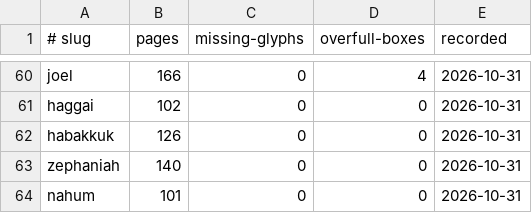
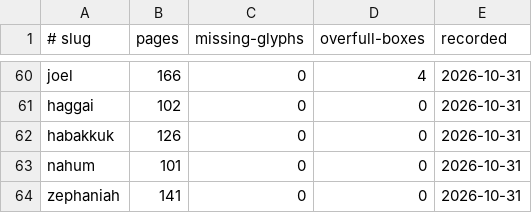
Before and after one commit to jimxzai/pubhub, a TSV file: .claude/skills/eat-bible/baselines.tsv, drawn as a sheet; only a part is shown, gaps mark what is left out; removed rows and columns are numbered as before the commit, all else as after; the diff names each change by its address in the sheet, - before the commit and + after, or states it on an @@ line.

```diff
--- a/.claude/skills/eat-bible/baselines.tsv
+++ b/.claude/skills/eat-bible/baselines.tsv
-row 63: zephaniah | 140 | 0 | 0 | 2026-10-31
+row 64: zephaniah | 141 | 0 | 0 | 2026-10-31
```
Also changed, not shown: 20 other files.
